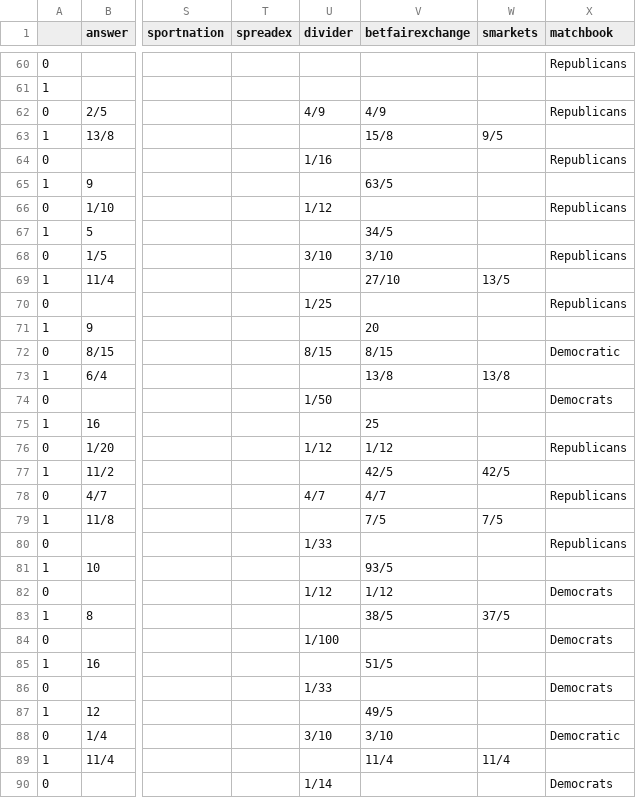
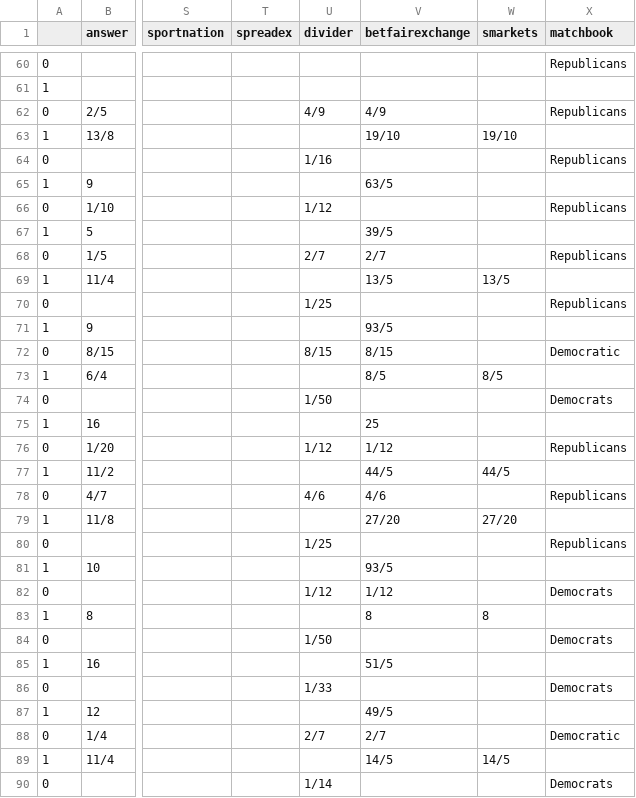
Before and after one commit to mickbransfield/predictit_538_odds, a CSV file: odds_state_presidential.csv, drawn as a sheet; only a part is shown, gaps mark what is left out; the diff covers the shown part only; the diff names each change by its address in the sheet, - before the commit and + after, or states it on an @@ line.

Commit message:
Auto Update | 09/11/20 10:35:34

```diff
--- a/odds_state_presidential.csv
+++ b/odds_state_presidential.csv
-V63 (betfairexchange): 15/8
+V63 (betfairexchange): 19/10
-W63 (smarkets): 9/5
+W63 (smarkets): 19/10
-V67 (betfairexchange): 34/5
+V67 (betfairexchange): 39/5
-U68 (divider): 3/10
+U68 (divider): 2/7
-V68 (betfairexchange): 3/10
+V68 (betfairexchange): 2/7
-V69 (betfairexchange): 27/10
+V69 (betfairexchange): 13/5
-V71 (betfairexchange): 20
+V71 (betfairexchange): 93/5
-V73 (betfairexchange): 13/8
+V73 (betfairexchange): 8/5
-W73 (smarkets): 13/8
+W73 (smarkets): 8/5
-V77 (betfairexchange): 42/5
+V77 (betfairexchange): 44/5
-W77 (smarkets): 42/5
+W77 (smarkets): 44/5
-U78 (divider): 4/7
+U78 (divider): 4/6
-V78 (betfairexchange): 4/7
+V78 (betfairexchange): 4/6
-V79 (betfairexchange): 7/5
+V79 (betfairexchange): 27/20
-W79 (smarkets): 7/5
+W79 (smarkets): 27/20
-U80 (divider): 1/33
+U80 (divider): 1/25
-V83 (betfairexchange): 38/5
+V83 (betfairexchange): 8
-W83 (smarkets): 37/5
+W83 (smarkets): 8
-U84 (divider): 1/100
+U84 (divider): 1/50
-U88 (divider): 3/10
+U88 (divider): 2/7
-V88 (betfairexchange): 3/10
+V88 (betfairexchange): 2/7
-V89 (betfairexchange): 11/4
+V89 (betfairexchange): 14/5
-W89 (smarkets): 11/4
+W89 (smarkets): 14/5
```
Also changed, not shown: 47 edited cells elsewhere in this file.
